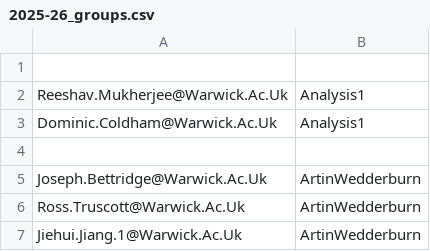
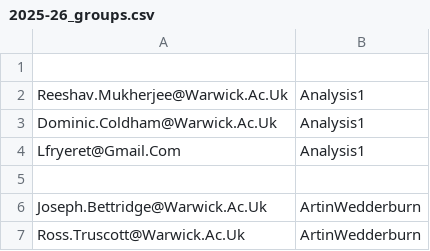
Before and after one commit to adomani/Syllabus, a CSV file: MA4N1/.data/2025-26_groups.csv, drawn as a sheet; only a part is shown; the shorter side is filled out with more unchanged rows; the diff names each change by its address in the sheet, - before the commit and + after, or states it on an @@ line.

```diff
--- a/MA4N1/.data/2025-26_groups.csv
+++ b/MA4N1/.data/2025-26_groups.csv
+row 4: Lfryeret@Gmail.Com | Analysis1
```
Also changed, not shown: MA4N1/.data/missing.csv.
